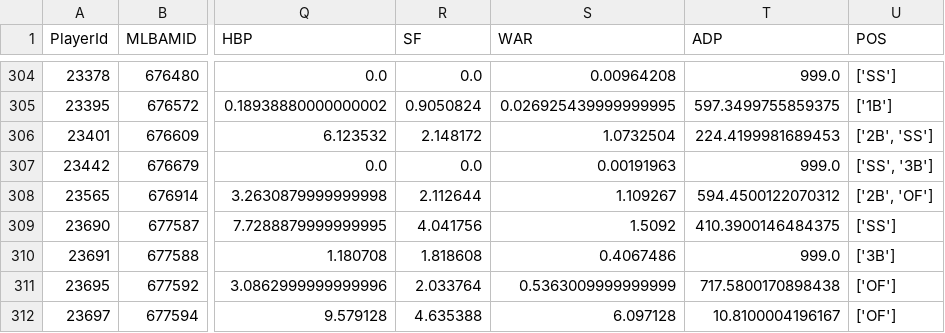
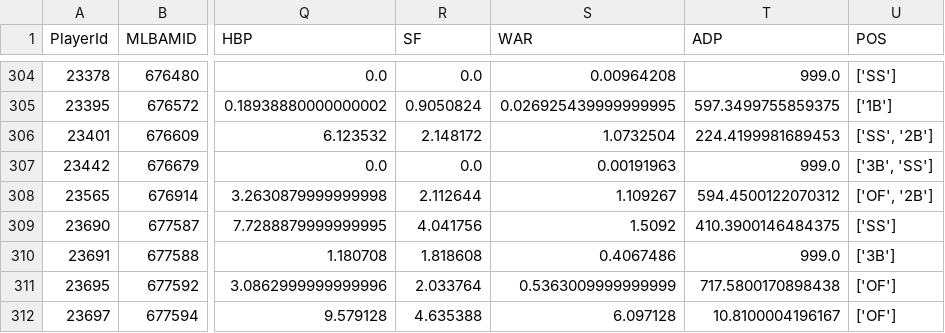
Before and after one commit to chmartin/Ottoneu_Baseball_Projects, a CSV file: FG_2026_Projections/my_Hitter_Proj_Jan23_2026.csv, drawn as a sheet; only a part is shown, gaps mark what is left out; the diff covers the shown part only; the diff names each change by its address in the sheet, - before the commit and + after, or states it on an @@ line.

```diff
--- a/FG_2026_Projections/my_Hitter_Proj_Jan23_2026.csv
+++ b/FG_2026_Projections/my_Hitter_Proj_Jan23_2026.csv
-U306 (POS): ['2B', 'SS']
+U306 (POS): ['SS', '2B']
-U307 (POS): ['SS', '3B']
+U307 (POS): ['3B', 'SS']
-U308 (POS): ['2B', 'OF']
+U308 (POS): ['OF', '2B']
```
Also changed, not shown: 5 removed rows and 78 edited cells elsewhere in this file, FG_2026_Projections/my_Pitcher_Proj_Jan23_2026.csv, Imaginary_Hammers/SGP_Val_Jan25_2026/Hitter_Projections_df.csv, 18 other files.
